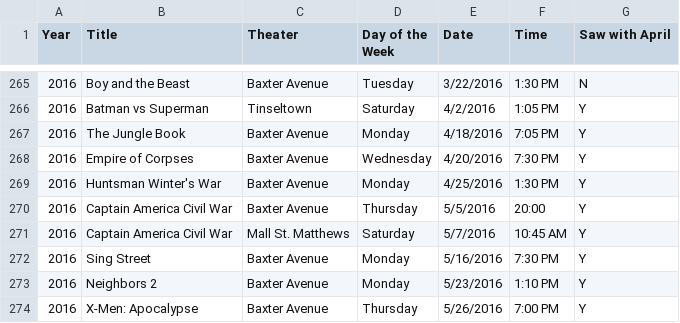
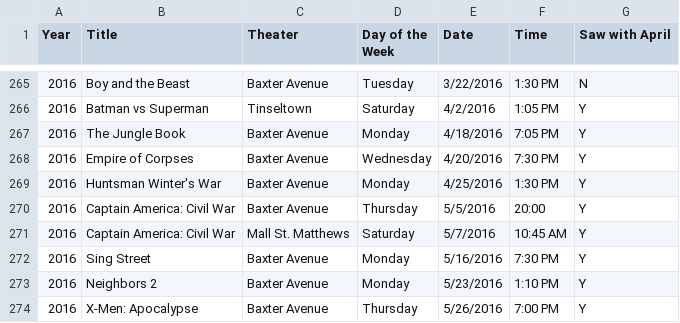
Before and after one commit to jnsage/MovieTicketInfo, a CSV file: MovieBoardsDigital.csv, drawn as a sheet; only a part is shown, gaps mark what is left out.

```diff
--- a/MovieBoardsDigital.csv
+++ b/MovieBoardsDigital.csv
@@ -269,4 +269,4 @@ Year,Title,Theater,Day of the Week,Date,Time,Saw with April
 2016,Huntsman Winter's War,Baxter Avenue,Monday,4/25/2016,1:30 PM,Y
-2016,Captain America Civil War,Baxter Avenue,Thursday,5/5/2016,20:00,Y
-2016,Captain America Civil War,Mall St. Matthews,Saturday,5/7/2016,10:45 AM,Y
+2016,Captain America: Civil War,Baxter Avenue,Thursday,5/5/2016,20:00,Y
+2016,Captain America: Civil War,Mall St. Matthews,Saturday,5/7/2016,10:45 AM,Y
 2016,Sing Street,Baxter Avenue,Monday,5/16/2016,7:30 PM,Y
```
Also changed, not shown: 3 other files.
